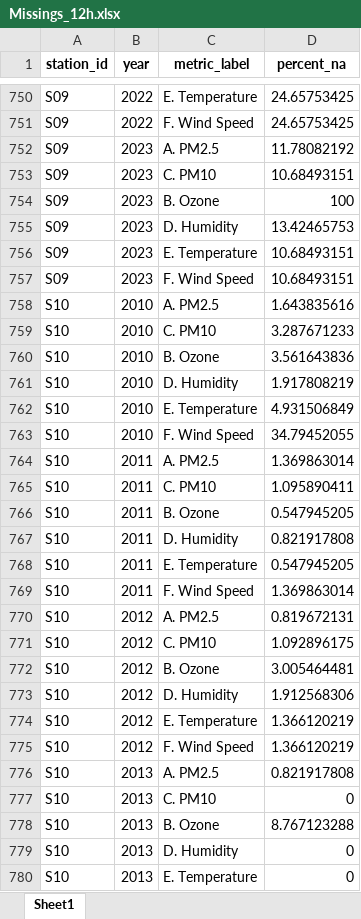
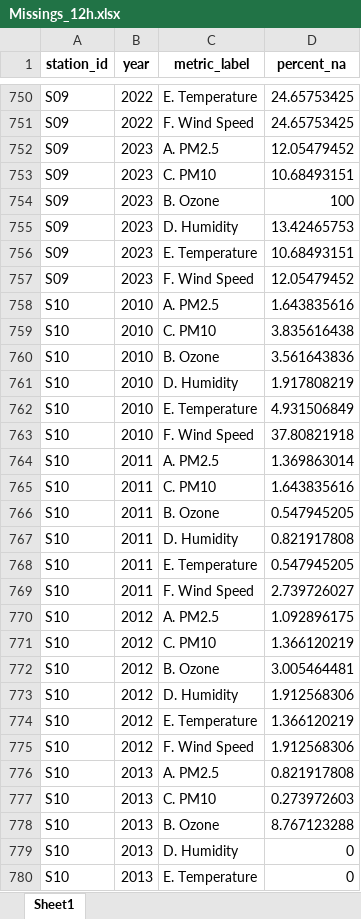
Before and after one commit to ClimChange-NewbornHealth/Imputation_ClimData24, an Excel workbook: Output/Descriptives/Missings_12h.xlsx, sheet Sheet1, drawn as a sheet; only a part is shown, gaps mark what is left out; values as stored, in another font and other column widths than the file's, no borders; the diff covers the shown part only; the diff names each change by its address in the sheet, - before the commit and + after, or states it on an @@ line.

```diff
--- a/Output/Descriptives/Missings_12h.xlsx (sheet Sheet1)
+++ b/Output/Descriptives/Missings_12h.xlsx (sheet Sheet1)
-D752 (percent_na): 11.78082192
+D752 (percent_na): 12.05479452
-D757 (percent_na): 10.68493151
+D757 (percent_na): 12.05479452
-D759 (percent_na): 3.287671233
+D759 (percent_na): 3.835616438
-D763 (percent_na): 34.79452055
+D763 (percent_na): 37.80821918
-D765 (percent_na): 1.095890411
+D765 (percent_na): 1.643835616
-D769 (percent_na): 1.369863014
+D769 (percent_na): 2.739726027
-D770 (percent_na): 0.819672131
+D770 (percent_na): 1.092896175
-D771 (percent_na): 1.092896175
+D771 (percent_na): 1.366120219
-D775 (percent_na): 1.366120219
+D775 (percent_na): 1.912568306
-D777 (percent_na): 0
+D777 (percent_na): 0.273972603
```
Also changed, not shown: 201 edited cells elsewhere in this sheet, Output/Descriptives/Missings_18h.xlsx, Output/Descriptives/Missings_1h.xlsx, 6 other files.
